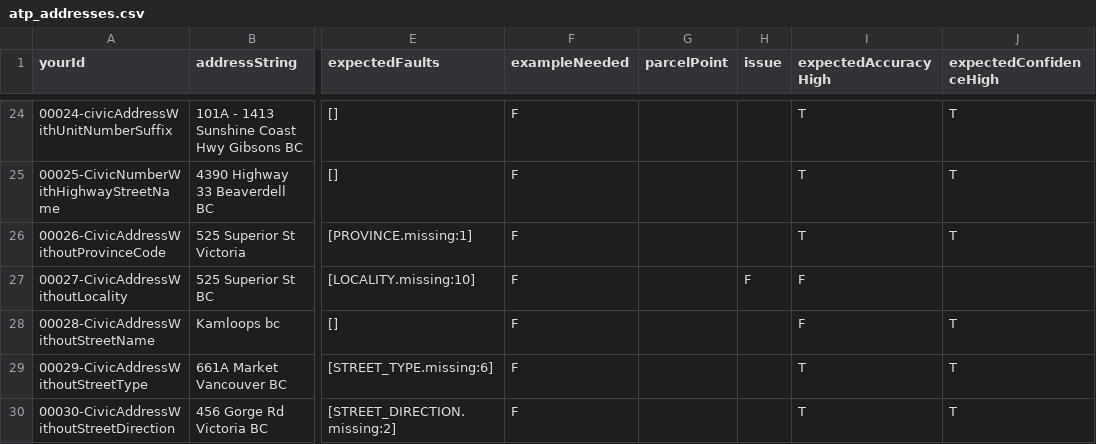
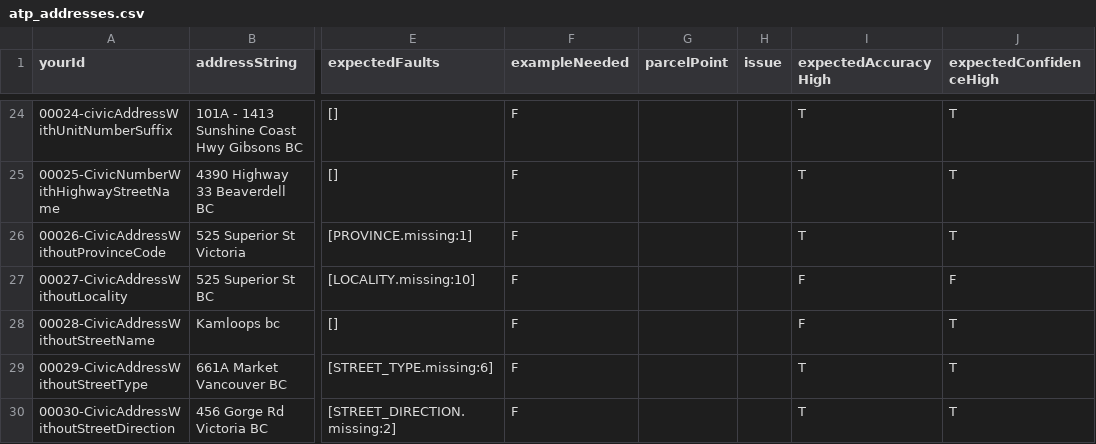
Before and after one commit to cmhodgson/ols-geocoder, a CSV file: atp_addresses.csv, drawn as a sheet; only a part is shown, gaps mark what is left out; the diff names each change by its address in the sheet, - before the commit and + after, or states it on an @@ line.

Commit message:
Update atp_addresses.csv

```diff
--- a/atp_addresses.csv
+++ b/atp_addresses.csv
-H27 (issue): F
+H27 (issue): (empty)
-J27 (expectedConfidenceHigh): (empty)
+J27 (expectedConfidenceHigh): F
```
